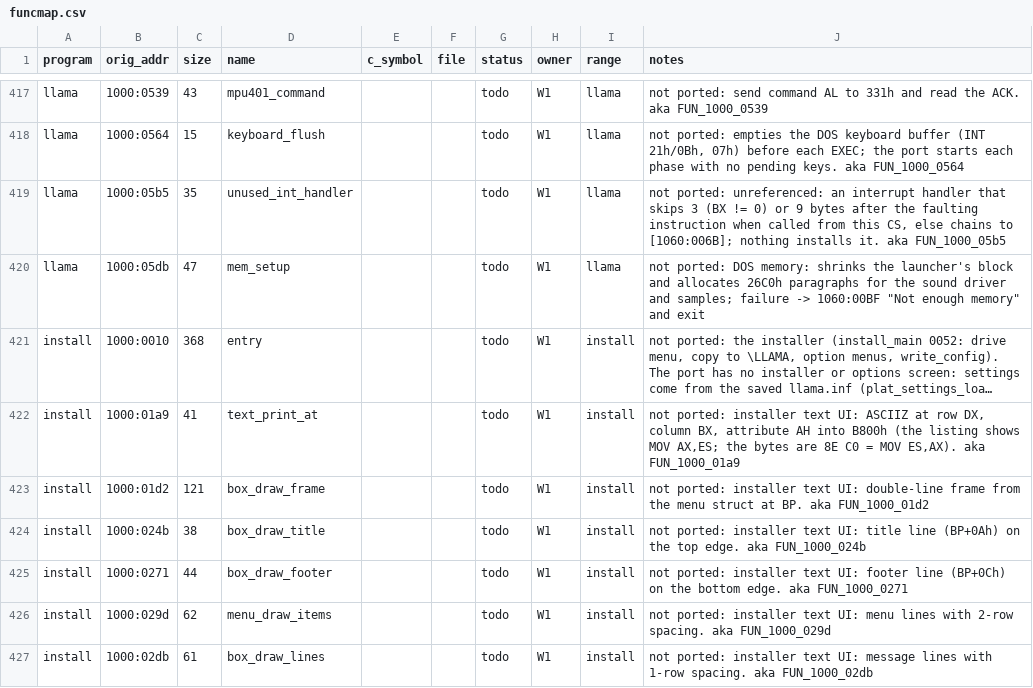
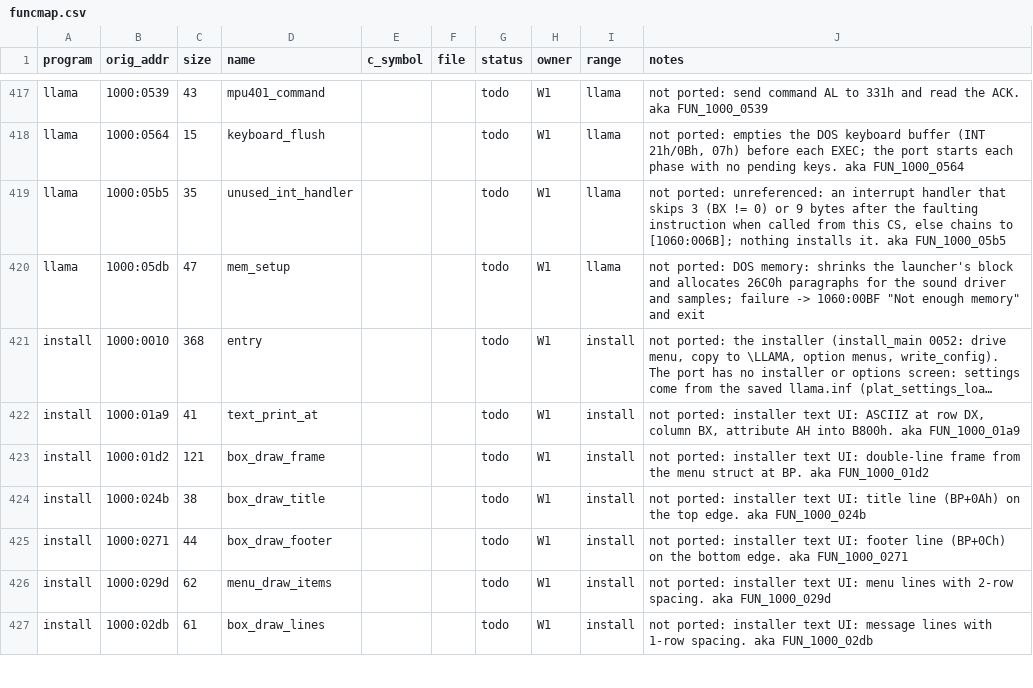
Before and after one commit to JorgeNachtigall/llamatron-2112-decompilation, a CSV file: docs/funcmap.csv, drawn as a sheet; only a part is shown, gaps mark what is left out; long unchanged cells end in …; the diff names each change by its address in the sheet, - before the commit and + after, or states it on an @@ line.

Commit message:
funcmap: install 01a9 note no longer mentions the MOV AX,ES listing error (fixed in Export.java, e125fee)

```diff
--- a/docs/funcmap.csv
+++ b/docs/funcmap.csv
-J422 (notes): …AH into B800h (the listing shows MOV AX,ES; the bytes are 8E C0 = MOV ES,AX). aka FUN_1000_01a9
+J422 (notes): …AH into B800h. aka FUN_1000_01a9
```
